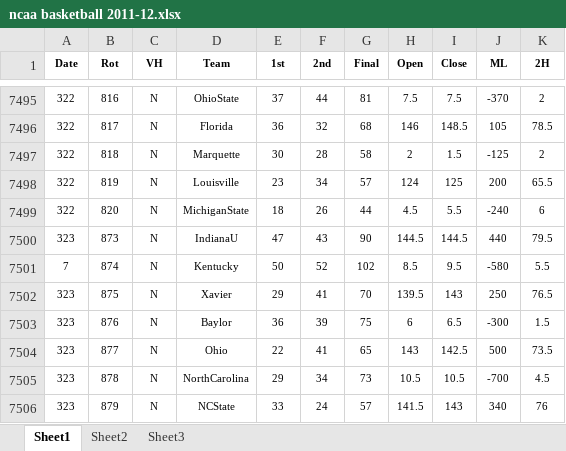
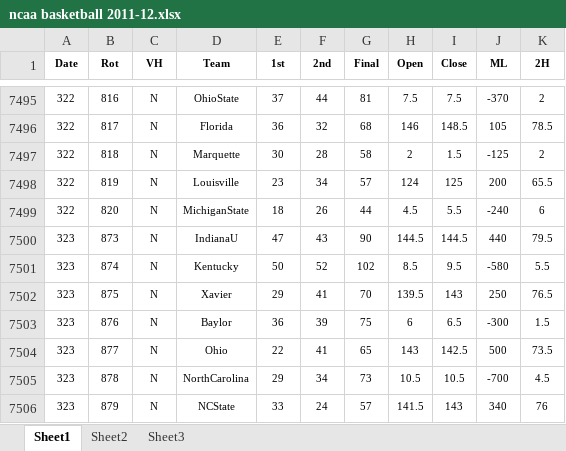
Before and after one commit to DillonKoch/Sports_Betting, an Excel workbook: Data/Odds/NCAAB/ncaa basketball 2011-12.xlsx, sheet Sheet1, drawn as a sheet; only a part is shown, gaps mark what is left out; values as stored, in another font and other column widths than the file's, no borders; the diff names each change by its address in the sheet, - before the commit and + after, or states it on an @@ line.

```diff
--- a/Data/Odds/NCAAB/ncaa basketball 2011-12.xlsx (sheet Sheet1)
+++ b/Data/Odds/NCAAB/ncaa basketball 2011-12.xlsx (sheet Sheet1)
-A7501 (Date): 7
+A7501 (Date): 323
```
Also changed, not shown: Data/Odds/NCAAB/ncaa basketball 2012-13.xlsx, Data/Odds/NCAAB/ncaa basketball 2015-16.xlsx, 38 other files.
